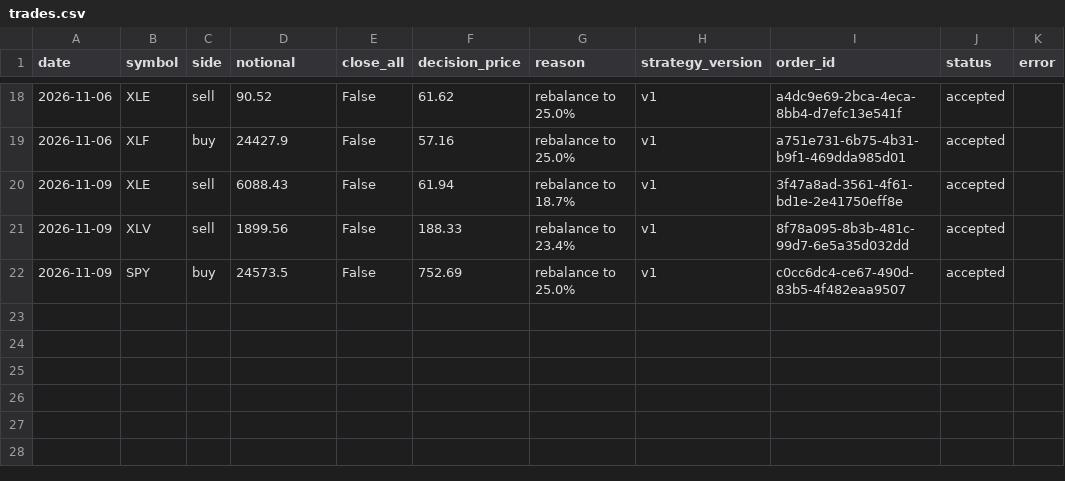
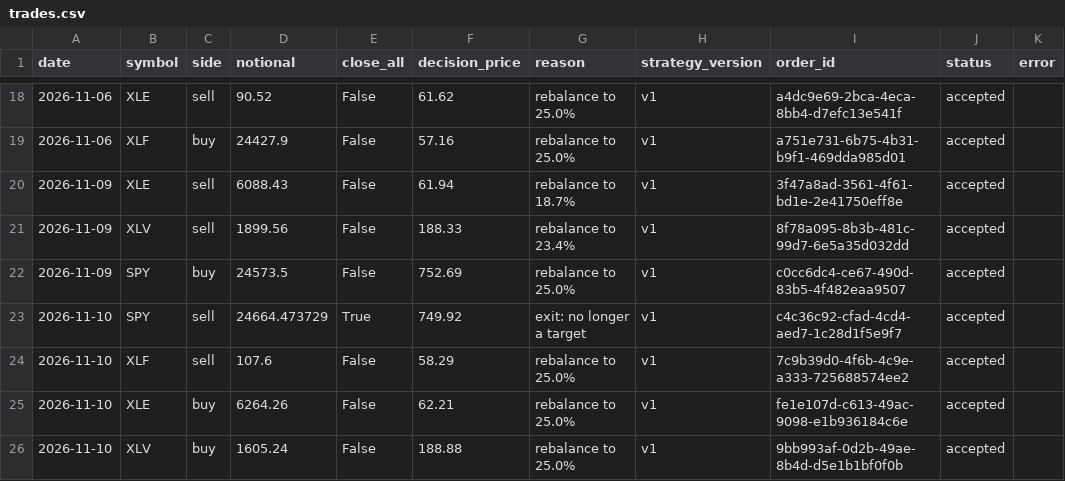
Before and after one commit to zkp6c4vr89-coder/Moola, a CSV file: logs/trades.csv, drawn as a sheet; only a part is shown, gaps mark what is left out; the diff names each change by its address in the sheet, - before the commit and + after, or states it on an @@ line.

```diff
--- a/logs/trades.csv
+++ b/logs/trades.csv
+row 23: 2026-11-10 | SPY | sell | 24664.473729 | True | 749.92 | exit: no longer a target | v1 | c4c36c92-cfad-4cd4-aed7-1c28d1f5e9f7 | accepted
+row 24: 2026-11-10 | XLF | sell | 107.6 | False | 58.29 | rebalance to 25.0% | v1 | 7c9b39d0-4f6b-4c9e-a333-725688574ee2 | accepted
+row 25: 2026-11-10 | XLE | buy | 6264.26 | False | 62.21 | rebalance to 25.0% | v1 | fe1e107d-c613-49ac-9098-e1b936184c6e | accepted
+row 26: 2026-11-10 | XLV | buy | 1605.24 | False | 188.88 | rebalance to 25.0% | v1 | 9bb993af-0d2b-49ae-8b4d-d5e1b1bf0f0b | accepted
```
Also changed, not shown: logs/equity.csv, logs/fills.csv, 4 other files.
